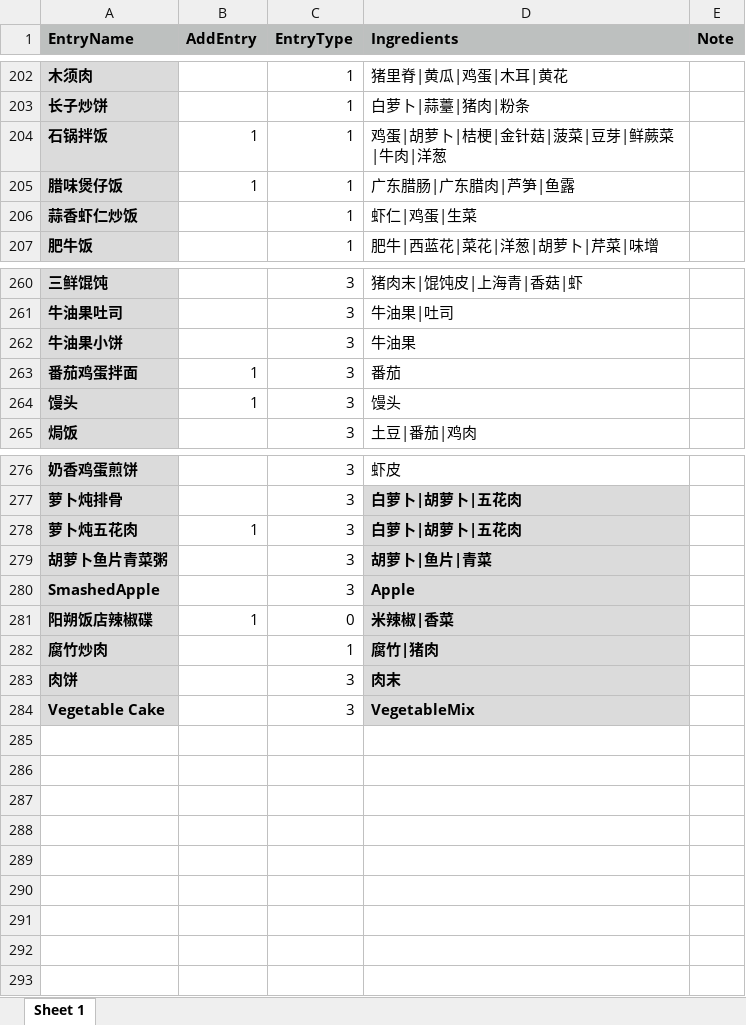
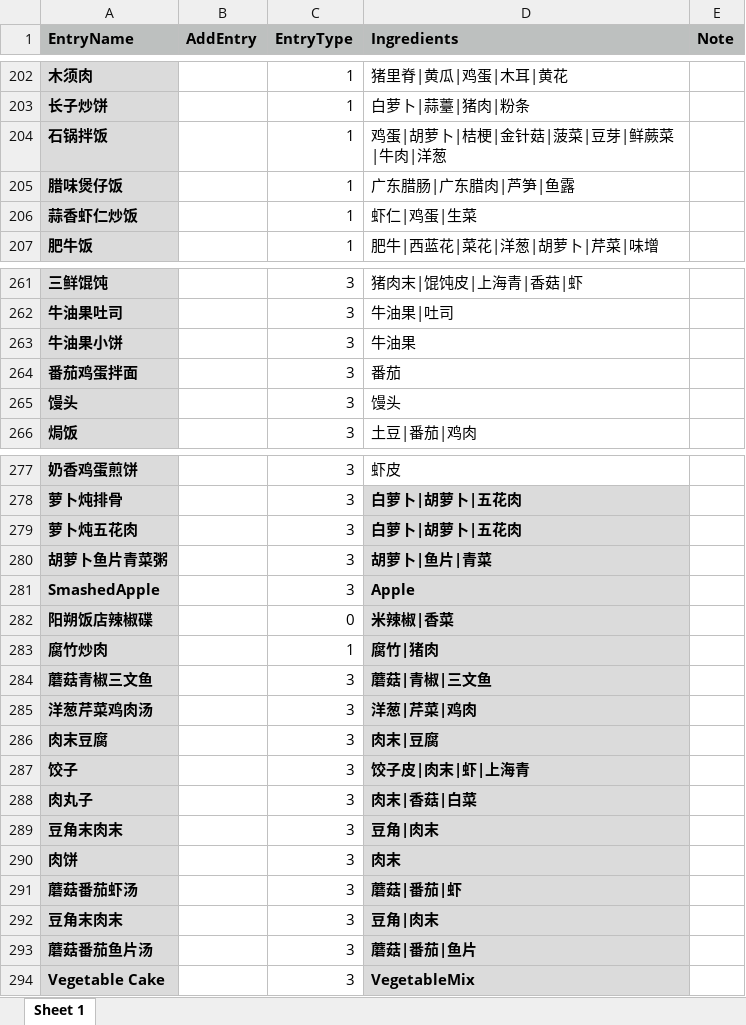
Before and after one commit to junhe/what2eat, an Excel workbook: menu.xlsx, sheet Sheet 1, drawn as a sheet; only a part is shown, gaps mark what is left out; values as stored, in another font and other column widths than the file's, no borders; addresses are those after the commit; the diff covers the shown part only; the diff names each change by its address in the sheet, - before the commit and + after, or states it on an @@ line.

Commit message:
Update menu

```diff
--- a/menu.xlsx (sheet Sheet 1)
+++ b/menu.xlsx (sheet Sheet 1)
-B204:B205 (AddEntry): 1
+B204:B205 (AddEntry): (empty)
-B264:B265 (AddEntry): 1
+B264:B265 (AddEntry): (empty)
-B279 (AddEntry): 1
+B279 (AddEntry): (empty)
-B282 (AddEntry): 1
+B282 (AddEntry): (empty)
+row 284: 蘑菇青椒三文鱼 |  | 3 | 蘑菇|青椒|三文鱼
+row 285: 洋葱芹菜鸡肉汤 |  | 3 | 洋葱|芹菜|鸡肉
+row 286: 肉末豆腐 |  | 3 | 肉末|豆腐
+row 287: 饺子 |  | 3 | 饺子皮|肉末|虾|上海青
+row 288: 肉丸子 |  | 3 | 肉末|香菇|白菜
+row 289: 豆角末肉末 |  | 3 | 豆角|肉末
+row 291: 蘑菇番茄虾汤 |  | 3 | 蘑菇|番茄|虾
+row 292: 豆角末肉末 |  | 3 | 豆角|肉末
+row 293: 蘑菇番茄鱼片汤 |  | 3 | 蘑菇|番茄|鱼片
```
Also changed, not shown: 1 added row and 9 edited cells elsewhere in this sheet.
